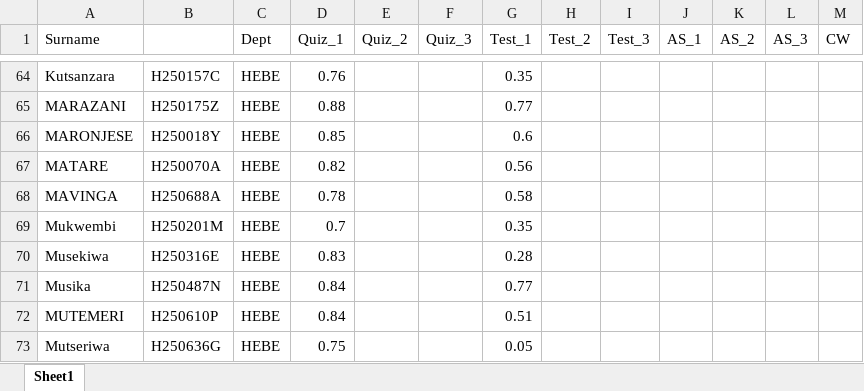
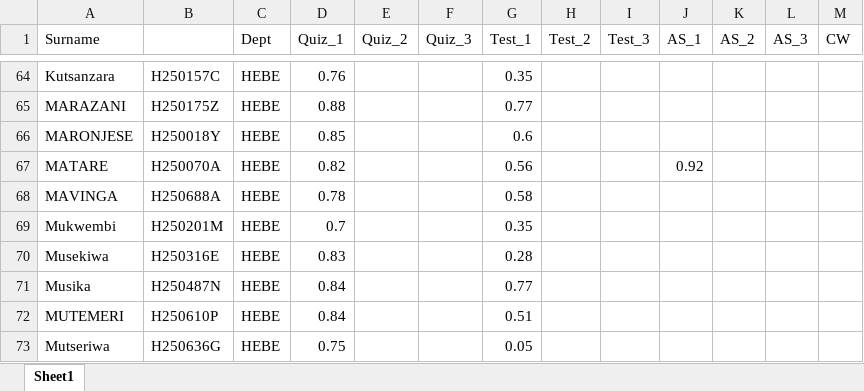
Before and after one commit to tnmutusva/course, an Excel workbook: cw12022026.xlsx, sheet Sheet1, drawn as a sheet; only a part is shown, gaps mark what is left out; values as stored, in another font and other column widths than the file's, no borders; table styles not drawn; the diff covers the shown part only; the diff names each change by its address in the sheet, - before the commit and + after, or states it on an @@ line.

```diff
--- a/cw12022026.xlsx (sheet Sheet1)
+++ b/cw12022026.xlsx (sheet Sheet1)
-J67 (AS_1): (empty)
+J67 (AS_1): 0.92
```
Also changed, not shown: 8 edited cells elsewhere in this sheet.
